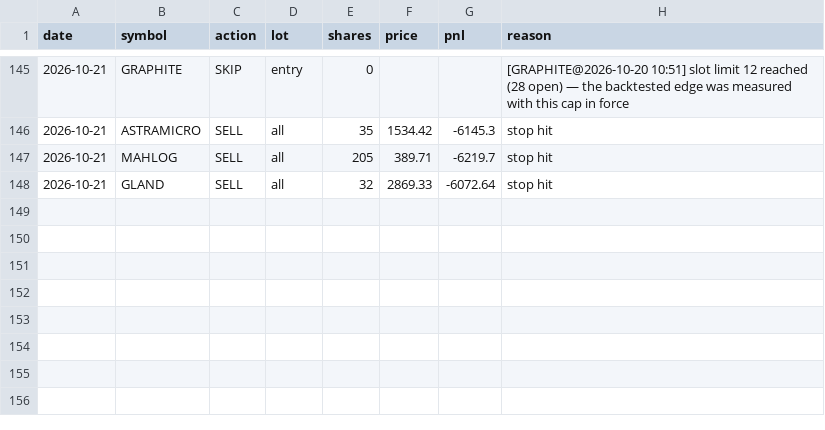
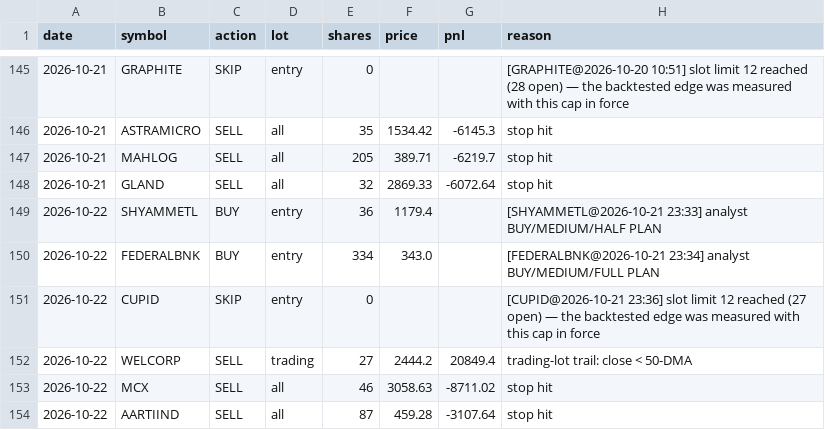
Before and after one commit to kartikeyaav/Golden-Stock, a CSV file: multibagger_screener/multibagger_screener/journal/paper_ledger.csv, drawn as a sheet; only a part is shown, gaps mark what is left out; the diff names each change by its address in the sheet, - before the commit and + after, or states it on an @@ line.

```diff
--- a/multibagger_screener/multibagger_screener/journal/paper_ledger.csv
+++ b/multibagger_screener/multibagger_screener/journal/paper_ledger.csv
+row 149: 2026-10-22 | SHYAMMETL | BUY | entry | 36 | 1179.4 |  | [SHYAMMETL@2026-10-21 23:33] analyst BUY/MEDIUM/HALF PLAN
+row 150: 2026-10-22 | FEDERALBNK | BUY | entry | 334 | 343.0 |  | [FEDERALBNK@2026-10-21 23:34] analyst BUY/MEDIUM/FULL PLAN
+row 151: 2026-10-22 | CUPID | SKIP | entry | 0 |  |  | [CUPID@2026-10-21 23:36] slot limit 12 reached (27 open) — the backtested edge was measured with this cap in force
+row 152: 2026-10-22 | WELCORP | SELL | trading | 27 | 2444.2 | 20849.4 | trading-lot trail: close < 50-DMA
+row 153: 2026-10-22 | MCX | SELL | all | 46 | 3058.63 | -8711.02 | stop hit
+row 154: 2026-10-22 | AARTIIND | SELL | all | 87 | 459.28 | -3107.64 | stop hit
```
Also changed, not shown: multibagger_screener/multibagger_screener/deals_archive.csv, multibagger_screener/multibagger_screener/journal/alert_dimensions.csv, 25 other files.
